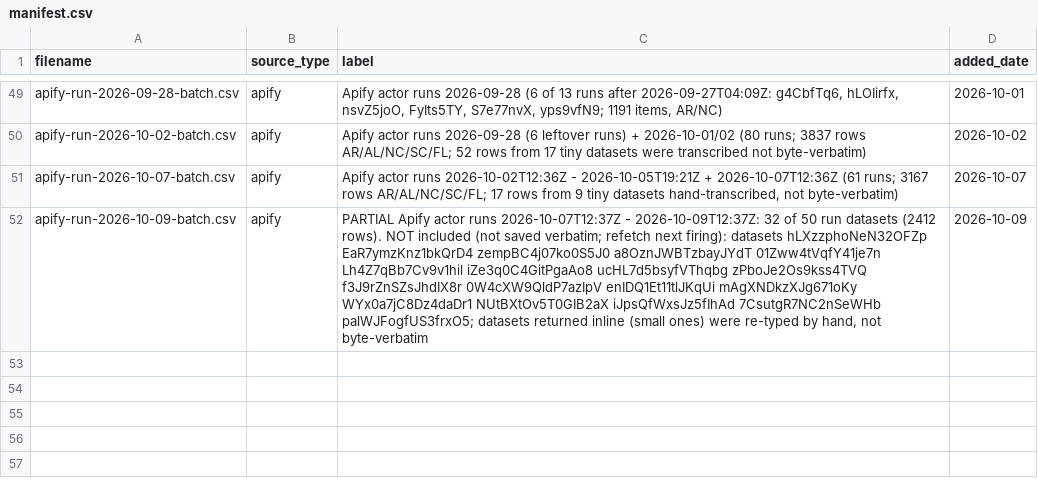
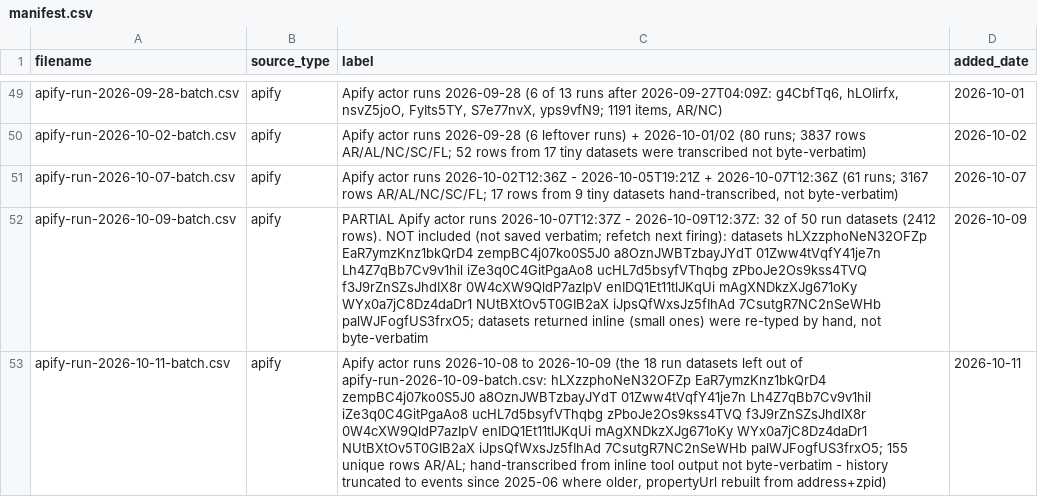
Before and after one commit to Shlomgo/rental-trial, a CSV file: sources/little-rock-ar/manifest.csv, drawn as a sheet; only a part is shown, gaps mark what is left out; the diff names each change by its address in the sheet, - before the commit and + after, or states it on an @@ line.

```diff
--- a/sources/little-rock-ar/manifest.csv
+++ b/sources/little-rock-ar/manifest.csv
+row 53: apify-run-2026-10-11-batch.csv | apify | Apify actor runs 2026-10-08 to 2026-10-09 (the 18 run datasets left out of apify-run-2026-10-09-batch.csv: hLXzzphoNeN32OFZp EaR7ymzKnz1bkQrD4 zempBC4j07ko0S5J0 a8OznJWBTzbayJYdT 01Zww4tVqfY41je7n Lh4Z7qBb7Cv9v1hil iZe3q0C4GitPgaAo8 ucHL7d5bsyfVThqbg zPboJe2Os9kss4TVQ f3J9rZnSZsJhdIX8r 0W4cXW9QldP7azIpV enIDQ1Et11tlJKqUi mAgXNDkzXJg671oKy WYx0a7jC8Dz4daDr1 NUtBXtOv5T0GIB2aX iJpsQfWxsJz5fIhAd 7CsutgR7NC2nSeWHb palWJFogfUS3frxO5; 155 unique rows AR/AL; hand-transcribed from inline tool output not byte-verbatim - history truncated to events since 2025-06 where older, propertyUrl rebuilt from address+zpid) | 2026-10-11
```
Also changed, not shown: sources/baldwin-county-al/manifest.csv, 2 other files.
